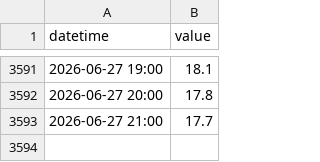
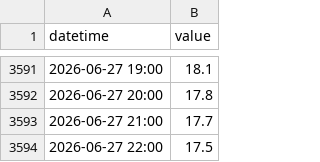
Before and after one commit to eeighgn-mountmellick/mountmeeick_bot, a CSV file: history_14120_0002.csv, drawn as a sheet; only a part is shown, gaps mark what is left out.

```diff
--- a/history_14120_0002.csv
+++ b/history_14120_0002.csv
@@ -3593 +3593,2 @@ datetime,value
 2026-06-27 21:00,17.7
+2026-06-27 22:00,17.5
```
Also changed, not shown: history_14120_0001.csv, history_14121_0001.csv, 1 other file.
